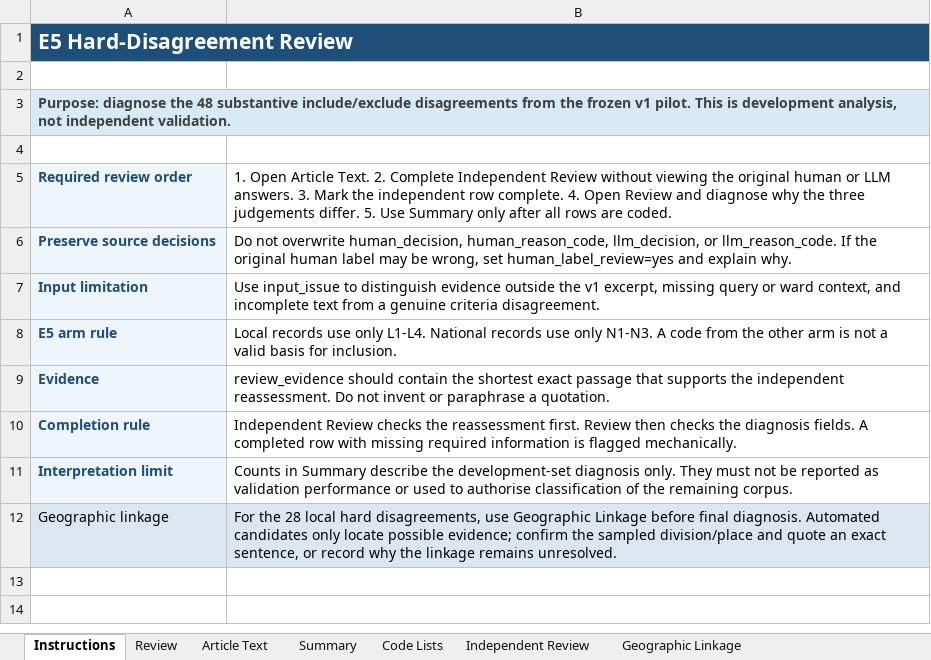
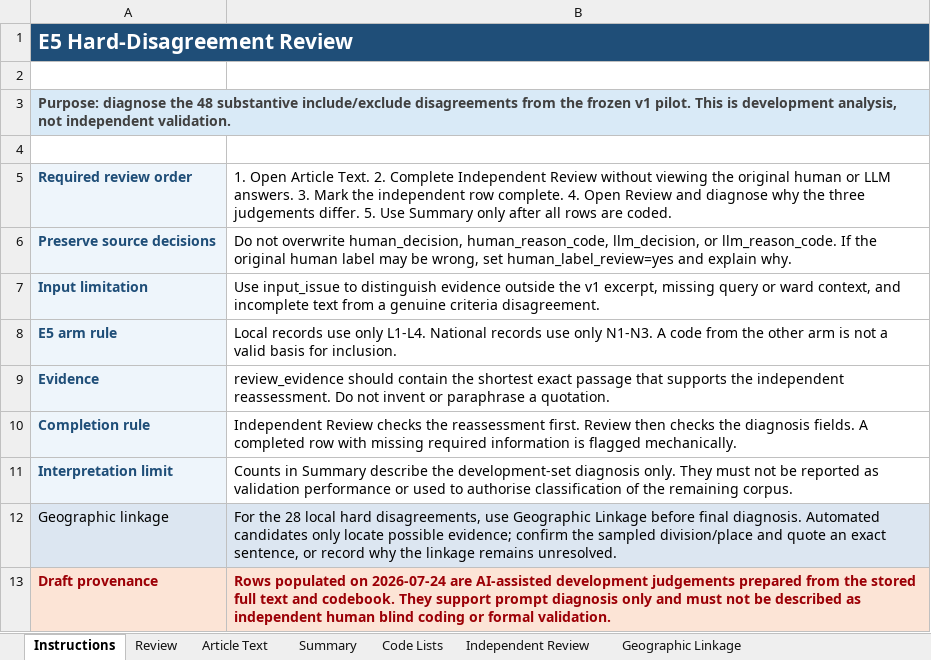
Before and after one commit to shuhan312/news-based-election-forecasting, an Excel workbook: outputs/e5_disagreement_review_2026-07-24/E5_Hard_Disagreement_Review.xlsx, sheet Instructions, drawn as a sheet; values as stored, in another font and other column widths than the file's, no borders; the diff names each change by its address in the sheet, - before the commit and + after, or states it on an @@ line.

Commit message:
Add the E5 hard-disagreement review and preserve completed review data
Record AI-assisted reassessments for all 48 hard E5 disagreements, including the supporting evidence, applicable relevance rule, geographic linkage and likely cause of each mismatch. Update the review workbook and its summary counts while keeping the original human and LLM decisions unchanged for comparison.

Add validation checks when applying the draft results, and preserve completed geographic review fields when rebuilding the workbook so that later data refreshes do not overwrite existing review work.

```diff
--- a/outputs/e5_disagreement_review_2026-07-24/E5_Hard_Disagreement_Review.xlsx (sheet Instructions)
+++ b/outputs/e5_disagreement_review_2026-07-24/E5_Hard_Disagreement_Review.xlsx (sheet Instructions)
+row 13: Draft provenance | Rows populated on 2026-07-24 are AI-assisted development judgements prepared from the stored full text and codebook. They support prompt diagnosis only and must not be described as independent human blind coding or formal validation.
```
Also changed, not shown: sheet Review, sheet Independent Review, sheet Geographic Linkage, sheet Summary, formulas that keep their value, 3 other files.
